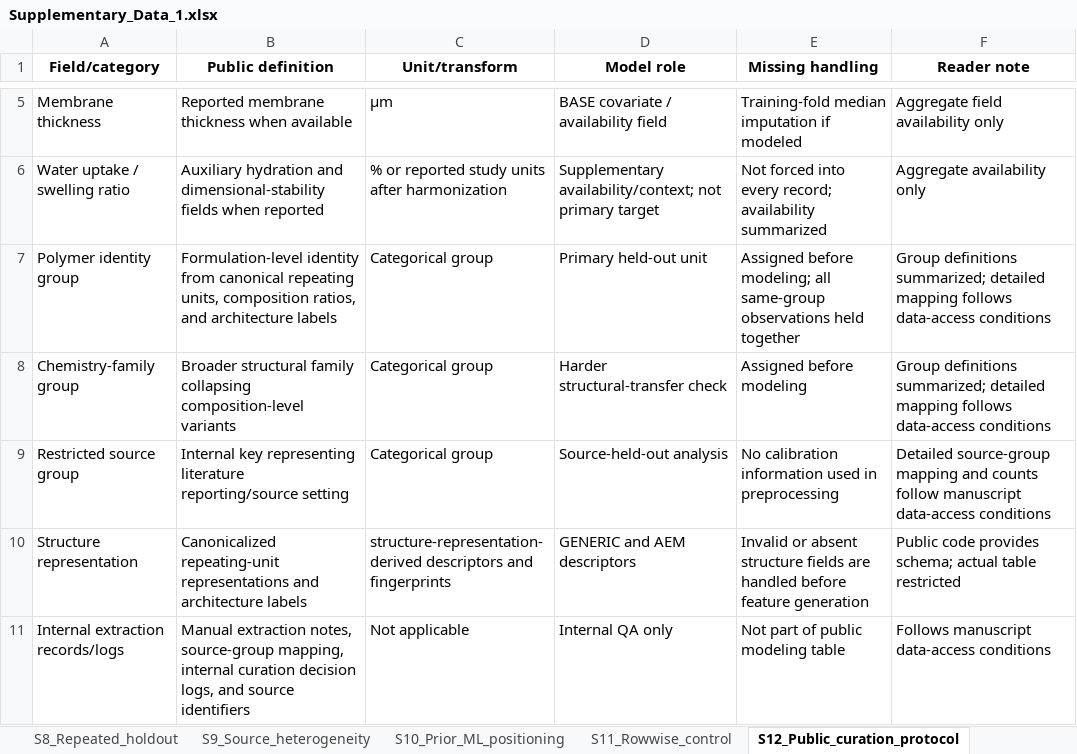
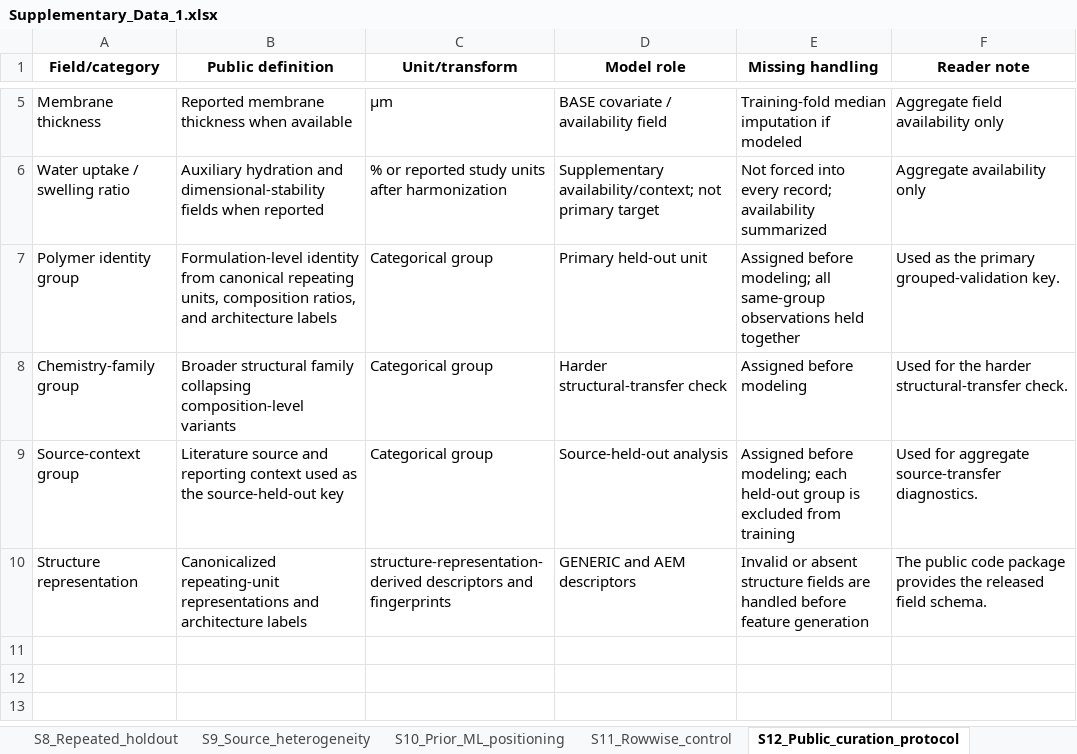
Before and after one commit to gzliu1806-ux/aem-hydroxide-conductivity-polymer-group-validation, an Excel workbook: Supplementary_Data_1.xlsx, sheet S12_Public_curation_protocol, drawn as a sheet; only a part is shown, gaps mark what is left out; values as stored, in another font and other column widths than the file's, no borders; the diff names each change by its address in the sheet, - before the commit and + after, or states it on an @@ line.

Commit message:
Align public release with CCL five-figure package

```diff
--- a/Supplementary_Data_1.xlsx (sheet S12_Public_curation_protocol)
+++ b/Supplementary_Data_1.xlsx (sheet S12_Public_curation_protocol)
-F7 (Reader note): Group definitions summarized; detailed mapping follows data-access conditions
+F7 (Reader note): Used as the primary grouped-validation key.
-F8 (Reader note): Group definitions summarized; detailed mapping follows data-access conditions
+F8 (Reader note): Used for the harder structural-transfer check.
-A9 (Field/category): Restricted source group
+A9 (Field/category): Source-context group
-B9 (Public definition): Internal key representing literature reporting/source setting
+B9 (Public definition): Literature source and reporting context used as the source-held-out key
-E9 (Missing handling): No calibration information used in preprocessing
+E9 (Missing handling): Assigned before modeling; each held-out group is excluded from training
-F9 (Reader note): Detailed source-group mapping and counts follow manuscript data-access conditions
+F9 (Reader note): Used for aggregate source-transfer diagnostics.
-F10 (Reader note): Public code provides schema; actual table restricted
+F10 (Reader note): The public code package provides the released field schema.
-row 11: Internal extraction records/logs | Manual extraction notes, source-group mapping, internal curation decision logs, and source identifiers | Not applicable | Internal QA only | Not part of public modeling table | Follows manuscript data-access conditions
```
Also changed, not shown: sheet S2_Descriptor_dictionary, sheet S7_Fixed_temperature, sheet S6_Descriptor_sensitivity, sheet S9_Source_heterogeneity, sheet S8_Repeated_holdout, sheet S14_AEM_response_selection, 6 more sheets, 54 other files.
